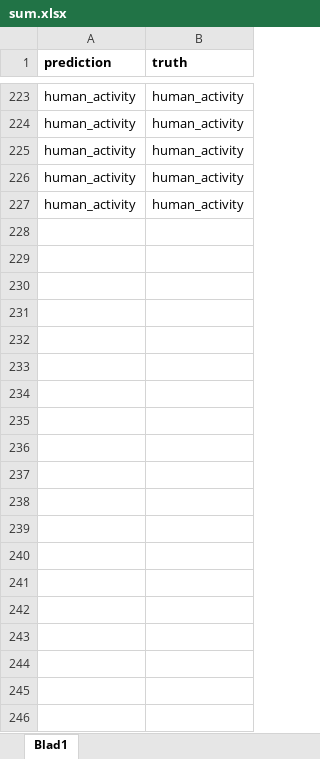
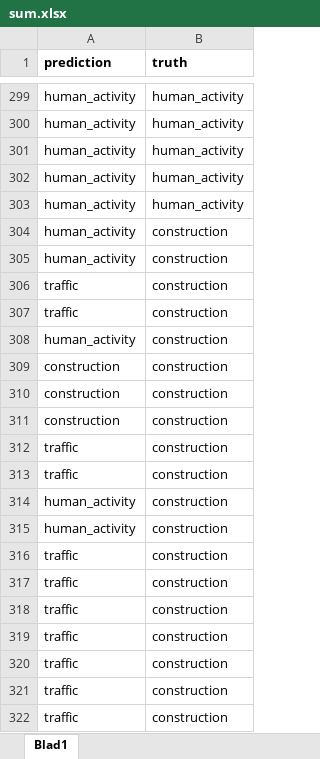
Before and after one commit to C3dvall/Master_thesis, an Excel workbook: Subset model data/sum.xlsx, sheet Blad1, drawn as a sheet; only a part is shown, gaps mark what is left out; values as stored, in another font and other column widths than the file's, no borders; the diff covers the shown part only; the diff names each change by its address in the sheet, - before the commit and + after, or states it on an @@ line.

Commit message:
subset model data - construction

```diff
--- a/Subset model data/sum.xlsx (sheet Blad1)
+++ b/Subset model data/sum.xlsx (sheet Blad1)
+row 304: human_activity | construction
+row 305: human_activity | construction
+row 306: traffic | construction
+row 307: traffic | construction
+row 308: human_activity | construction
+row 309: construction | construction
+row 310: construction | construction
+row 311: construction | construction
+row 312: traffic | construction
+row 313: traffic | construction
+row 314: human_activity | construction
+row 315: human_activity | construction
+row 316: traffic | construction
+row 317: traffic | construction
+row 318: traffic | construction
+row 319: traffic | construction
+row 320: traffic | construction
+row 321: traffic | construction
+row 322: traffic | construction
```
Also changed, not shown: 149 added rows elsewhere in this sheet, 2 other files.
